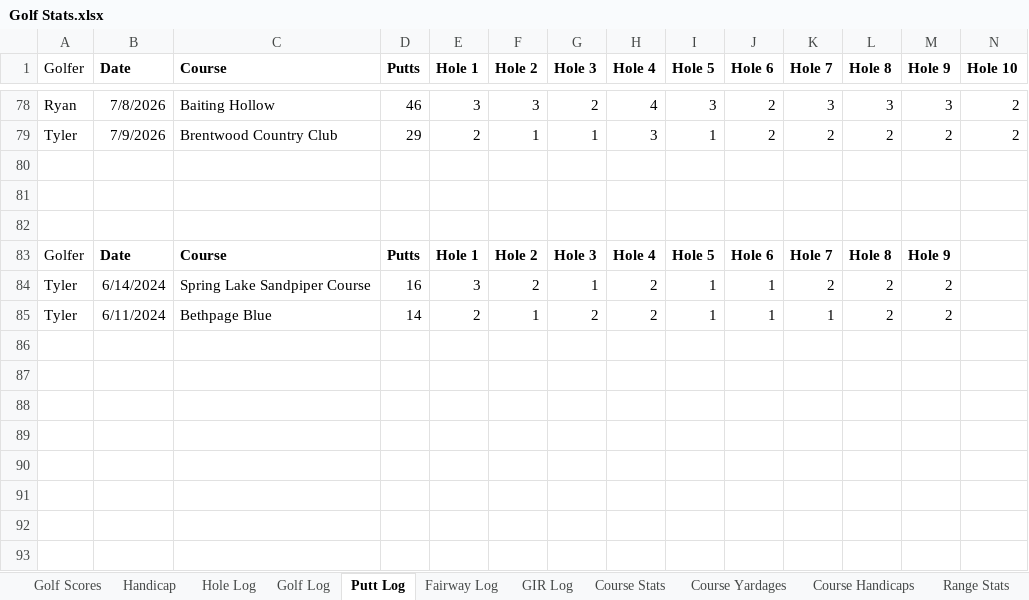
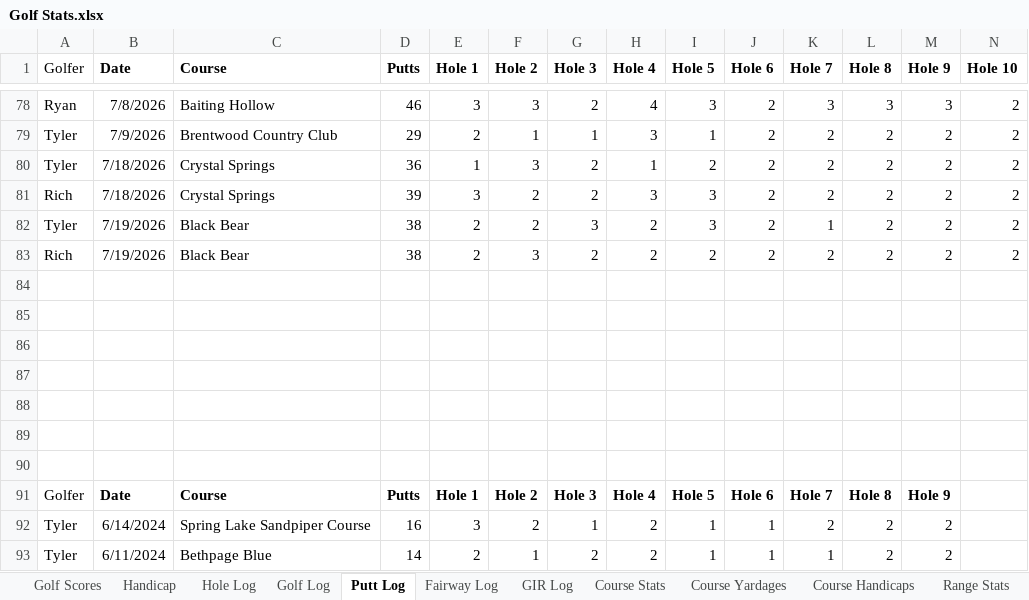
Before and after one commit to TylerGrossi/Golf-Stats, an Excel workbook: Golf Stats.xlsx, sheet Putt Log, drawn as a sheet; only a part is shown, gaps mark what is left out; values as stored, in another font and other column widths than the file's, no borders; table styles not drawn; rows hold the shown columns only; the diff names each change by its address in the sheet, - before the commit and + after, or states it on an @@ line.

Commit message:
Update golf analytics and dashboard files with revised cluster averages, warnings, and recommendations
- Adjusted cluster averages for Rich and Tyler in the Golf Analytics notebook.
- Updated recommended club and distance ranges in the output.
- Fixed row counts in the clustered rounds output.
- Updated Python version in the notebook metadata.
- Addressed deprecation warnings related to DataFrameGroupBy in pandas.
- Updated multiple Excel files with new data and structure.

```diff
--- a/Golf Stats.xlsx (sheet Putt Log)
+++ b/Golf Stats.xlsx (sheet Putt Log)
+row 80: Tyler | 7/18/2026 | Crystal Springs | 36 | 1 | 3 | 2 | 1 | 2 | 2 | 2 | 2 | 2 | 2
+row 81: Rich | 7/18/2026 | Crystal Springs | 39 | 3 | 2 | 2 | 3 | 3 | 2 | 2 | 2 | 2 | 2
+row 82: Tyler | 7/19/2026 | Black Bear | 38 | 2 | 2 | 3 | 2 | 3 | 2 | 1 | 2 | 2 | 2
+row 83: Rich | 7/19/2026 | Black Bear | 38 | 2 | 3 | 2 | 2 | 2 | 2 | 2 | 2 | 2 | 2
+row 84: (empty)
+row 85: (empty)
+row 86: (empty)
+row 87: (empty)
```
Also changed, not shown: sheet Hole Log, sheet Golf Log, sheet GIR Log, sheet Golf Scores, sheet Fairway Log, sheet Course Stats, 3 more sheets, club_ranges.xlsx, club_selector.xlsx, 6 other files.
